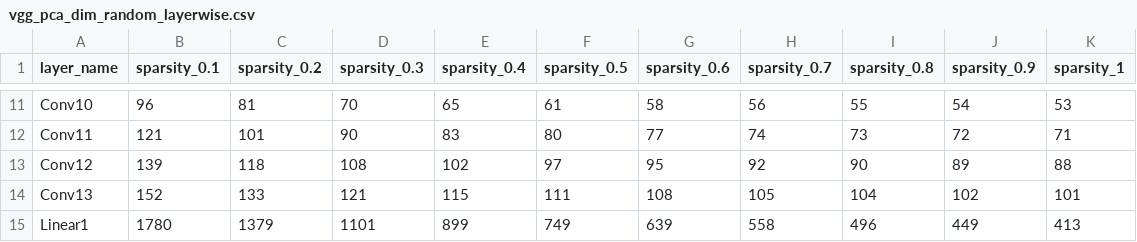
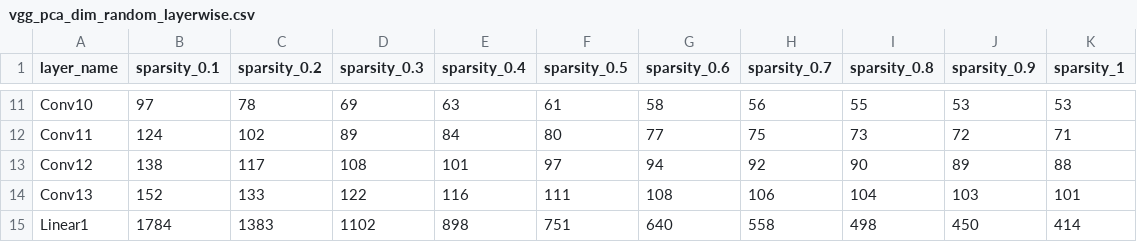
Before and after one commit to niranjanrajesh02/sparsity_alignment, a CSV file: 1_representation_space/results/vgg_pca_dim_random_layerwise.csv, drawn as a sheet; only a part is shown, gaps mark what is left out; the diff covers the shown part only; the diff names each change by its address in the sheet, - before the commit and + after, or states it on an @@ line.

```diff
--- a/1_representation_space/results/vgg_pca_dim_random_layerwise.csv
+++ b/1_representation_space/results/vgg_pca_dim_random_layerwise.csv
-B11 (sparsity_0.1): 96
+B11 (sparsity_0.1): 97
-C11 (sparsity_0.2): 81
+C11 (sparsity_0.2): 78
-D11 (sparsity_0.3): 70
+D11 (sparsity_0.3): 69
-E11 (sparsity_0.4): 65
+E11 (sparsity_0.4): 63
-J11 (sparsity_0.9): 54
+J11 (sparsity_0.9): 53
-B12 (sparsity_0.1): 121
+B12 (sparsity_0.1): 124
-C12 (sparsity_0.2): 101
+C12 (sparsity_0.2): 102
-D12 (sparsity_0.3): 90
+D12 (sparsity_0.3): 89
-E12 (sparsity_0.4): 83
+E12 (sparsity_0.4): 84
-H12 (sparsity_0.7): 74
+H12 (sparsity_0.7): 75
-B13 (sparsity_0.1): 139
+B13 (sparsity_0.1): 138
-C13 (sparsity_0.2): 118
+C13 (sparsity_0.2): 117
-E13 (sparsity_0.4): 102
+E13 (sparsity_0.4): 101
-G13 (sparsity_0.6): 95
+G13 (sparsity_0.6): 94
-D14 (sparsity_0.3): 121
+D14 (sparsity_0.3): 122
-E14 (sparsity_0.4): 115
+E14 (sparsity_0.4): 116
-H14 (sparsity_0.7): 105
+H14 (sparsity_0.7): 106
-J14 (sparsity_0.9): 102
+J14 (sparsity_0.9): 103
-B15 (sparsity_0.1): 1780
+B15 (sparsity_0.1): 1784
-C15 (sparsity_0.2): 1379
+C15 (sparsity_0.2): 1383
-D15 (sparsity_0.3): 1101
+D15 (sparsity_0.3): 1102
-E15 (sparsity_0.4): 899
+E15 (sparsity_0.4): 898
-F15 (sparsity_0.5): 749
+F15 (sparsity_0.5): 751
-G15 (sparsity_0.6): 639
+G15 (sparsity_0.6): 640
-I15 (sparsity_0.8): 496
+I15 (sparsity_0.8): 498
-J15 (sparsity_0.9): 449
+J15 (sparsity_0.9): 450
-K15 (sparsity_1): 413
+K15 (sparsity_1): 414
```
Also changed, not shown: 39 edited cells elsewhere in this file, 1_representation_space/results/vgg_eff_dim_amp_layerwise.csv, 1_representation_space/results/vgg_eff_dim_random_layerwise.csv, 31 other files.
